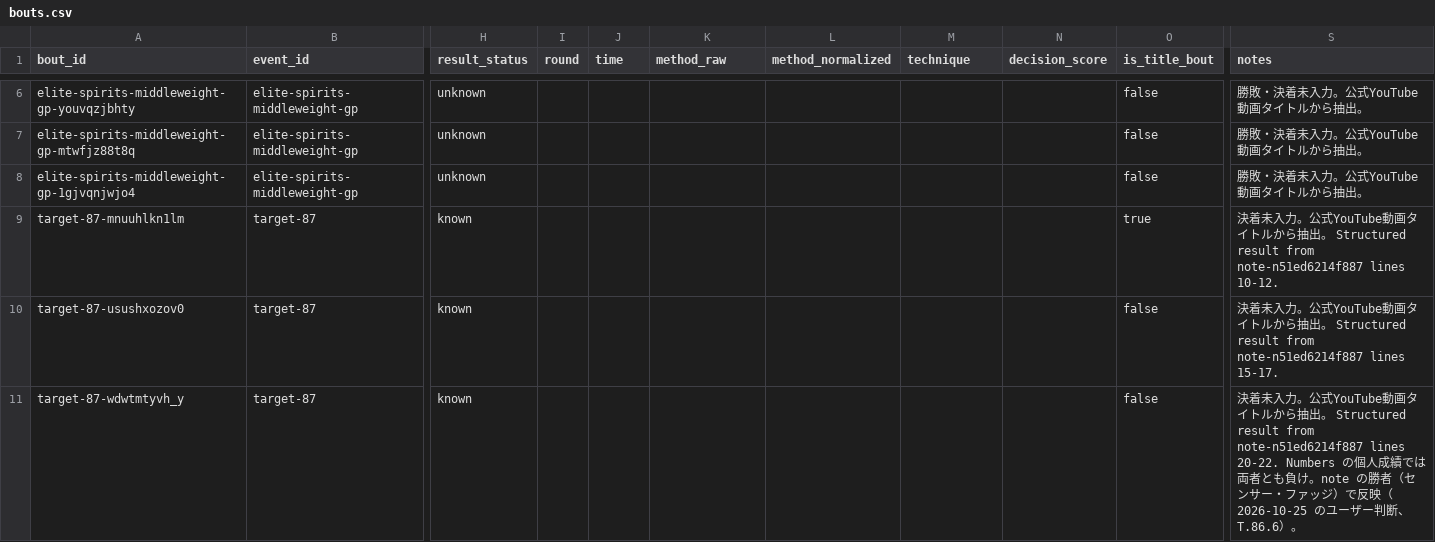
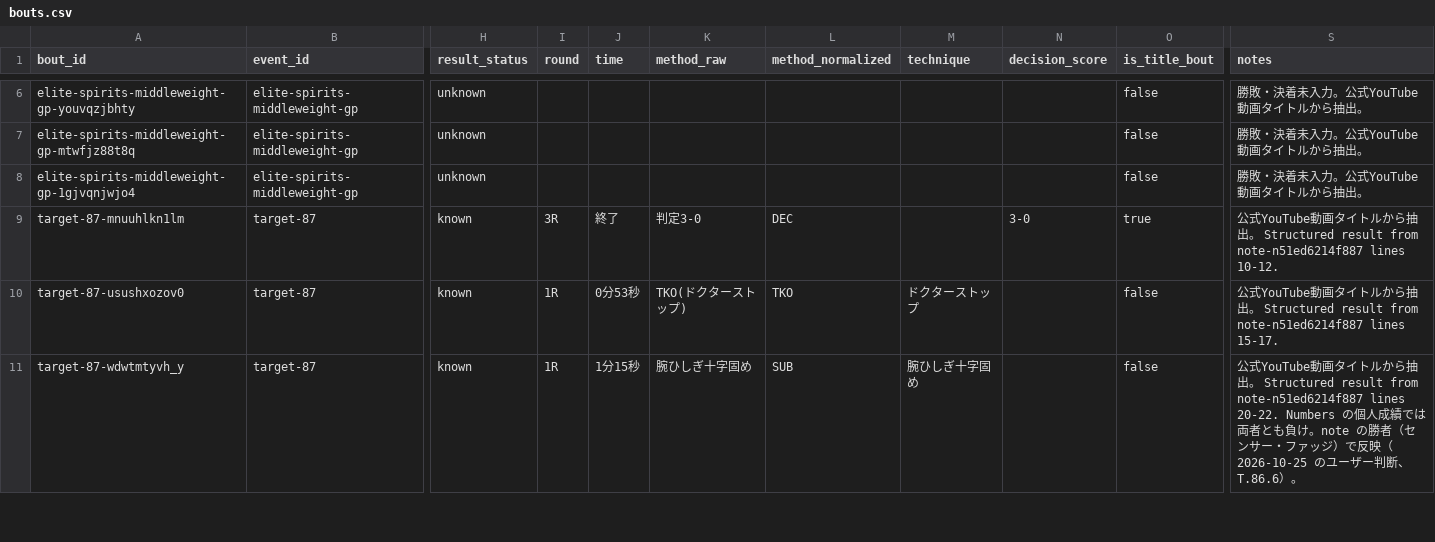
Before and after one commit to takano32/arakaku, a CSV file: data-src/bouts.csv, drawn as a sheet; only a part is shown, gaps mark what is left out; the diff covers the shown part only; the diff names each change by its address in the sheet, - before the commit and + after, or states it on an @@ line.

```diff
--- a/data-src/bouts.csv
+++ b/data-src/bouts.csv
-I9 (round): (empty)
+I9 (round): 3R
-J9 (time): (empty)
+J9 (time): 終了
-K9 (method_raw): (empty)
+K9 (method_raw): 判定3-0
-L9 (method_normalized): (empty)
+L9 (method_normalized): DEC
-N9 (decision_score): (empty)
+N9 (decision_score): 3-0
-S9 (notes): 決着未入力。公式…
+S9 (notes): 公式…
-I10:I11 (round): (empty)
+I10:I11 (round): 1R
-J10 (time): (empty)
+J10 (time): 0分53秒
-K10 (method_raw): (empty)
+K10 (method_raw): TKO(ドクターストップ)
-L10 (method_normalized): (empty)
+L10 (method_normalized): TKO
-M10 (technique): (empty)
+M10 (technique): ドクターストップ
-S10 (notes): 決着未入力。公式…
+S10 (notes): 公式…
-J11 (time): (empty)
+J11 (time): 1分15秒
-K11 (method_raw): (empty)
+K11 (method_raw): 腕ひしぎ十字固め
-L11 (method_normalized): (empty)
+L11 (method_normalized): SUB
-M11 (technique): (empty)
+M11 (technique): 腕ひしぎ十字固め
-S11 (notes): 決着未入力。公式YouTube動…
+S11 (notes): 公式YouTube動…
```
Also changed, not shown: 120 edited cells elsewhere in this file, data-src/bout_participants.csv.
